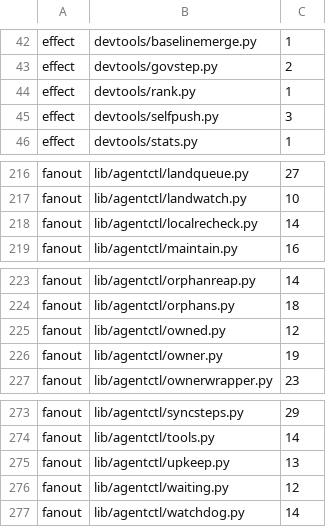
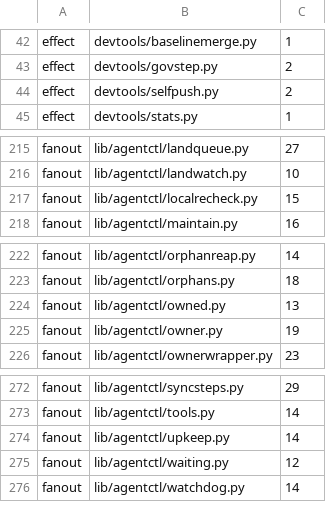
Before and after one commit to pawelkrupinski/agentctl, a TSV file: quality/design-baseline.tsv, drawn as a sheet; only a part is shown, gaps mark what is left out.

```diff
--- a/quality/design-baseline.tsv
+++ b/quality/design-baseline.tsv
@@ -43,4 +43,3 @@ effect	devtools/baselinemerge.py	1
 effect	devtools/govstep.py	2
-effect	devtools/rank.py	1
-effect	devtools/selfpush.py	3
+effect	devtools/selfpush.py	2
 effect	devtools/stats.py	1
@@ -217,3 +216,3 @@ fanout	lib/agentctl/landqueue.py	27
 fanout	lib/agentctl/landwatch.py	10
-fanout	lib/agentctl/localrecheck.py	14
+fanout	lib/agentctl/localrecheck.py	15
 fanout	lib/agentctl/maintain.py	16
@@ -224,3 +223,3 @@ fanout	lib/agentctl/orphanreap.py	14
 fanout	lib/agentctl/orphans.py	18
-fanout	lib/agentctl/owned.py	12
+fanout	lib/agentctl/owned.py	13
 fanout	lib/agentctl/owner.py	19
@@ -274,3 +273,3 @@ fanout	lib/agentctl/syncsteps.py	29
 fanout	lib/agentctl/tools.py	14
-fanout	lib/agentctl/upkeep.py	13
+fanout	lib/agentctl/upkeep.py	14
 fanout	lib/agentctl/waiting.py	12
```
Also changed, not shown: quality/types-baseline.tsv, 22 other files.
